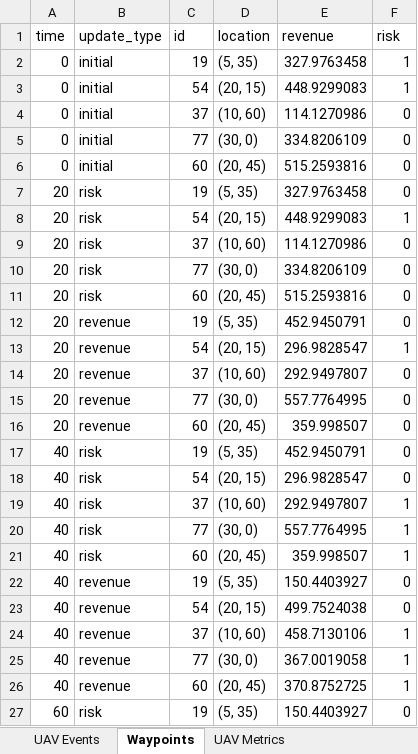
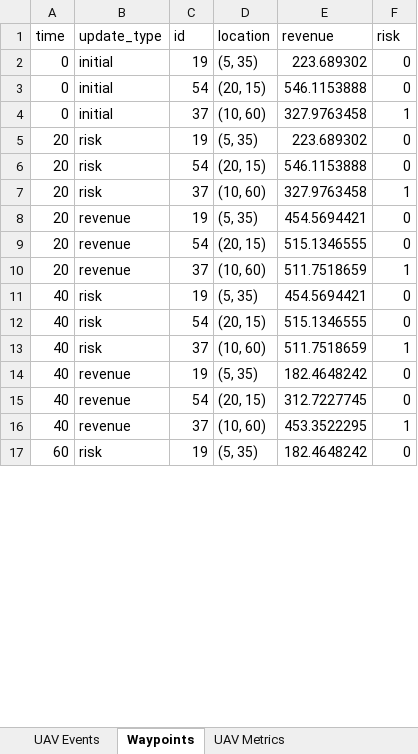
Before and after one commit to thaisclxt/crash-aware-data-recovery, an Excel workbook: output/results.xlsx, sheet Waypoints, drawn as a sheet; only a part is shown; values as stored, in another font and other column widths than the file's, no borders; removed rows and columns are numbered as before the commit, all else as after; the diff covers the shown part only; the diff names each change by its address in the sheet, - before the commit and + after, or states it on an @@ line.

```diff
--- a/output/results.xlsx (sheet Waypoints)
+++ b/output/results.xlsx (sheet Waypoints)
-E2 (revenue): 327.9763458
+E2 (revenue): 223.689302
-F2:F3 (risk): 1
+F2:F3 (risk): 0
-E3 (revenue): 448.9299083
+E3 (revenue): 546.1153888
-E4 (revenue): 114.1270986
+E4 (revenue): 327.9763458
-F4 (risk): 0
+F4 (risk): 1
-row 5: 0 | initial | 77 | (30, 0) | 334.8206109 | 0
-row 6: 0 | initial | 60 | (20, 45) | 515.2593816 | 0
-E5 (revenue): 327.9763458
+E5 (revenue): 223.689302
-E6 (revenue): 448.9299083
+E6 (revenue): 546.1153888
-F6 (risk): 1
+F6 (risk): 0
-E7 (revenue): 114.1270986
+E7 (revenue): 327.9763458
-F7 (risk): 0
+F7 (risk): 1
-row 10: 20 | risk | 77 | (30, 0) | 334.8206109 | 0
-row 11: 20 | risk | 60 | (20, 45) | 515.2593816 | 0
-E8 (revenue): 452.9450791
+E8 (revenue): 454.5694421
-E9 (revenue): 296.9828547
+E9 (revenue): 515.1346555
-F9 (risk): 1
+F9 (risk): 0
-E10 (revenue): 292.9497807
+E10 (revenue): 511.7518659
-F10 (risk): 0
+F10 (risk): 1
-row 15: 20 | revenue | 77 | (30, 0) | 557.7764995 | 0
-row 16: 20 | revenue | 60 | (20, 45) | 359.998507 | 0
-E11 (revenue): 452.9450791
+E11 (revenue): 454.5694421
-E12 (revenue): 296.9828547
+E12 (revenue): 515.1346555
-E13 (revenue): 292.9497807
+E13 (revenue): 511.7518659
-row 20: 40 | risk | 77 | (30, 0) | 557.7764995 | 1
-row 21: 40 | risk | 60 | (20, 45) | 359.998507 | 1
-E14 (revenue): 150.4403927
+E14 (revenue): 182.4648242
-E15 (revenue): 499.7524038
+E15 (revenue): 312.7227745
-E16 (revenue): 458.7130106
+E16 (revenue): 453.3522295
-row 25: 40 | revenue | 77 | (30, 0) | 367.0019058 | 1
-row 26: 40 | revenue | 60 | (20, 45) | 370.8752725 | 1
-E17 (revenue): 150.4403927
+E17 (revenue): 182.4648242
```
Also changed, not shown: 124 added rows, 4 removed rows and 22 edited cells elsewhere in this sheet, sheet UAV Events, sheet UAV Metrics, sheet Summary Metrics, 3 other files.
